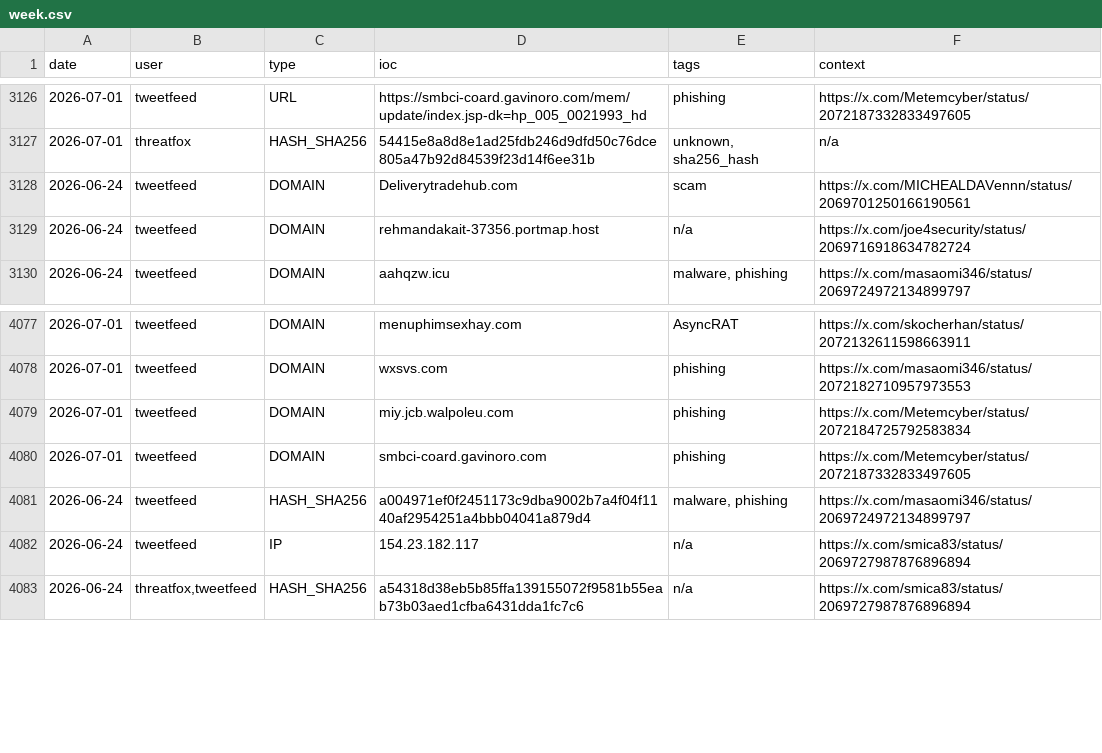
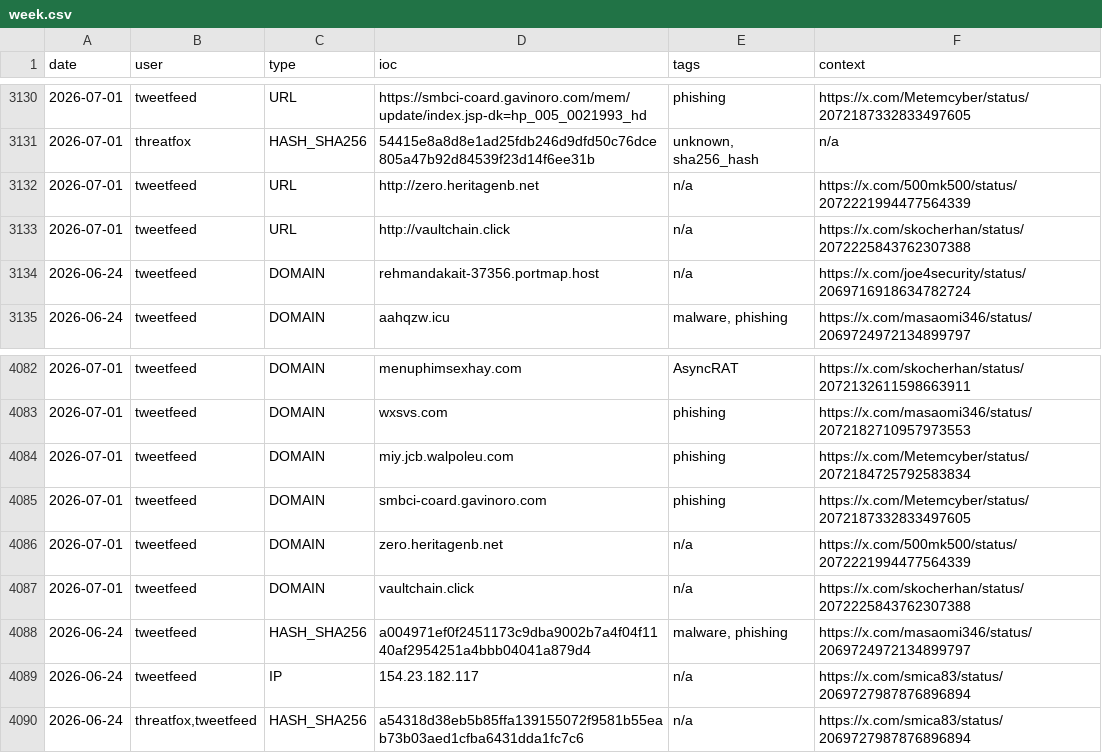
Before and after one commit to Adi-Lyt/vigia-ioc-feed, a CSV file: iocs/week.csv, drawn as a sheet; only a part is shown, gaps mark what is left out; the diff covers the shown part only.

```diff
--- a/iocs/week.csv
+++ b/iocs/week.csv
@@ -3127,3 +3131,4 @@ date,user,type,ioc,tags,context
 2026-07-01,threatfox,HASH_SHA256,54415e8a8d8e1ad25fdb246d9dfd50c76dce805a47b92d84539f23d14f6ee31b,"unknown, sha256_hash",n/a
-2026-06-24,tweetfeed,DOMAIN,Deliverytradehub.com,scam,https://x.com/MICHEALDAVennn/status/2069701250166190561
+2026-07-01,tweetfeed,URL,http://zero.heritagenb.net,n/a,https://x.com/500mk500/status/2072221994477564339
+2026-07-01,tweetfeed,URL,http://vaultchain.click,n/a,https://x.com/skocherhan/status/2072225843762307388
 2026-06-24,tweetfeed,DOMAIN,rehmandakait-37356.portmap.host,n/a,https://x.com/joe4security/status/2069716918634782724
@@ -4080,2 +4085,4 @@ date,user,type,ioc,tags,context
 2026-07-01,tweetfeed,DOMAIN,smbci-coard.gavinoro.com,phishing,https://x.com/Metemcyber/status/2072187332833497605
+2026-07-01,tweetfeed,DOMAIN,zero.heritagenb.net,n/a,https://x.com/500mk500/status/2072221994477564339
+2026-07-01,tweetfeed,DOMAIN,vaultchain.click,n/a,https://x.com/skocherhan/status/2072225843762307388
 2026-06-24,tweetfeed,HASH_SHA256,a004971ef0f2451173c9dba9002b7a4f04f1140af2954251a4bbb04041a879d4,"malware, phishing",https://x.com/masaomi346/status/2069724972134899797
```
Also changed, not shown: 13 added rows and 9 removed rows elsewhere in this file.
